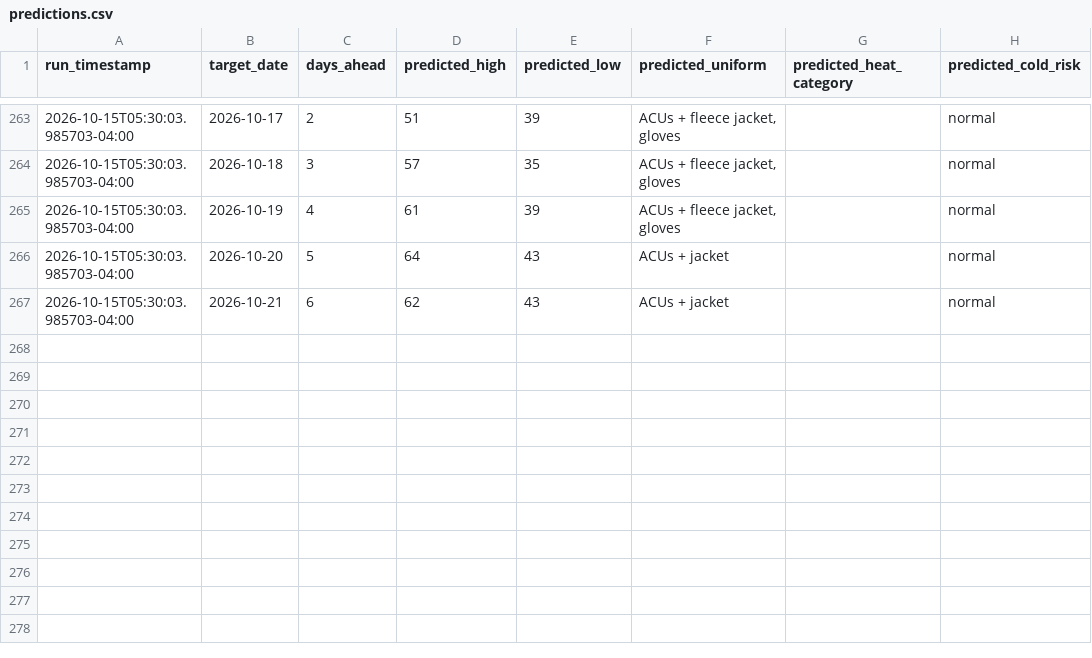
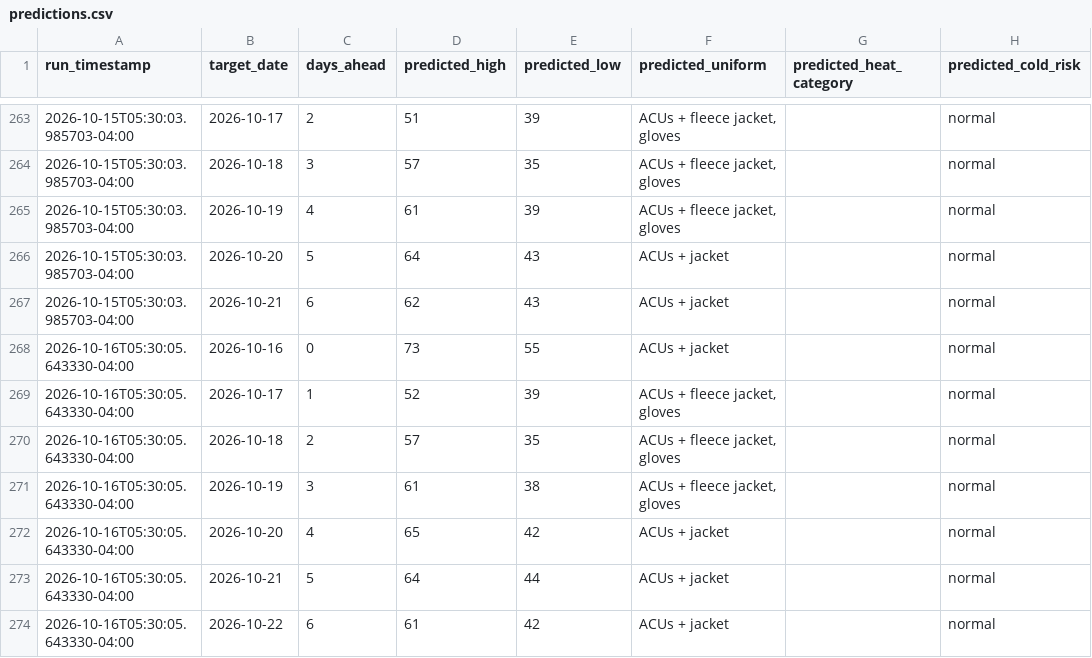
Before and after one commit to joseph-moran7433/Morning-Text, a CSV file: predictions.csv, drawn as a sheet; only a part is shown, gaps mark what is left out.

Commit message:
Daily data sync 2026-10-16T09:30:06Z

```diff
--- a/predictions.csv
+++ b/predictions.csv
@@ -267 +267,8 @@ run_timestamp,target_date,days_ahead,predicted_high,predicted_low,predicted_unif
 2026-10-15T05:30:03.985703-04:00,2026-10-21,6,62,43,ACUs + jacket,,normal
+2026-10-16T05:30:05.643330-04:00,2026-10-16,0,73,55,ACUs + jacket,,normal
+2026-10-16T05:30:05.643330-04:00,2026-10-17,1,52,39,"ACUs + fleece jacket, gloves",,normal
+2026-10-16T05:30:05.643330-04:00,2026-10-18,2,57,35,"ACUs + fleece jacket, gloves",,normal
+2026-10-16T05:30:05.643330-04:00,2026-10-19,3,61,38,"ACUs + fleece jacket, gloves",,normal
+2026-10-16T05:30:05.643330-04:00,2026-10-20,4,65,42,ACUs + jacket,,normal
+2026-10-16T05:30:05.643330-04:00,2026-10-21,5,64,44,ACUs + jacket,,normal
+2026-10-16T05:30:05.643330-04:00,2026-10-22,6,61,42,ACUs + jacket,,normal
```
Also changed, not shown: actuals.csv, 1 other file.
